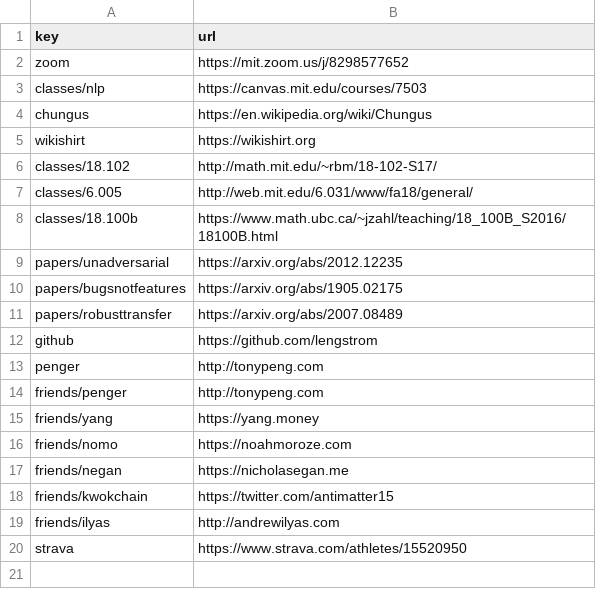
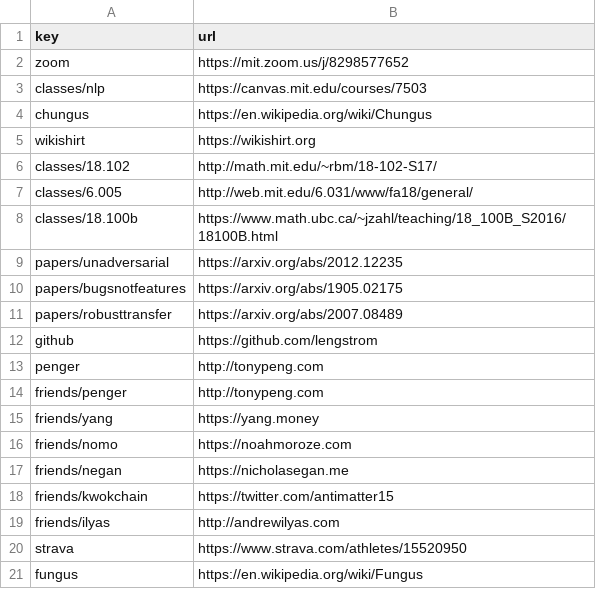
Before and after one commit to lengstrom/goto, a CSV file: index.csv, drawn as a sheet.

Commit message:
Set key "fungus" → "https://en.wikipedia.org/wiki/

```diff
--- a/index.csv
+++ b/index.csv
@@ -20 +20,2 @@ friends/ilyas,http://andrewilyas.com
 strava,https://www.strava.com/athletes/15520950
+fungus,https://en.wikipedia.org/wiki/Fungus
```
Also changed, not shown: 2 other files.
